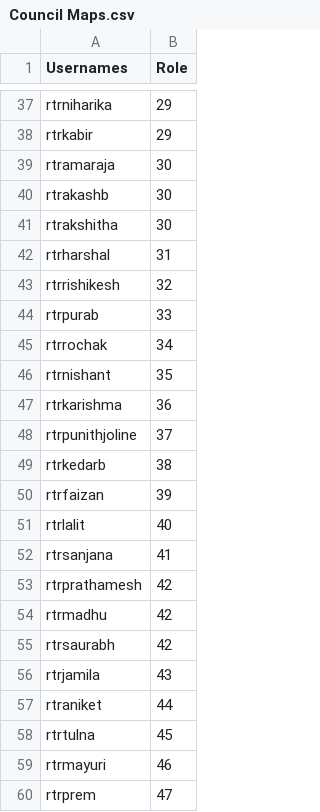
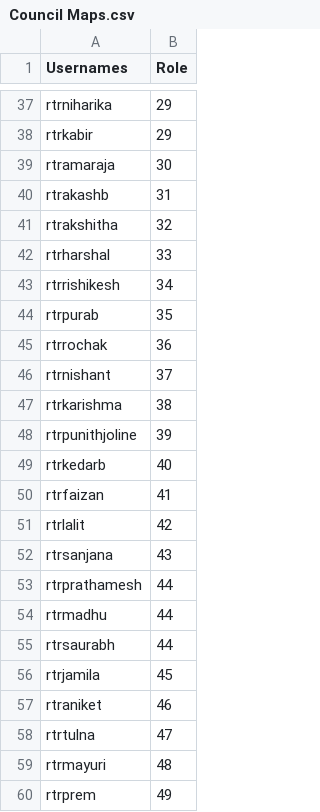
Before and after one commit to cw-saurabh/RotarApp-2.0, a CSV file: Council Maps.csv, drawn as a sheet; only a part is shown, gaps mark what is left out; the diff covers the shown part only.

```diff
--- a/Council Maps.csv
+++ b/Council Maps.csv
@@ -39,22 +39,22 @@ rtrkabir,29
 rtramaraja,30
-rtrakashb,30
-rtrakshitha,30
-rtrharshal,31
-rtrrishikesh,32
-rtrpurab,33
-rtrrochak,34
-rtrnishant,35
-rtrkarishma,36
-rtrpunithjoline,37
-rtrkedarb,38
-rtrfaizan,39
-rtrlalit,40
-rtrsanjana,41
-rtrprathamesh,42
-rtrmadhu,42
-rtrsaurabh,42
-rtrjamila,43
-rtraniket,44
-rtrtulna,45
-rtrmayuri,46
-rtrprem,47
+rtrakashb,31
+rtrakshitha,32
+rtrharshal,33
+rtrrishikesh,34
+rtrpurab,35
+rtrrochak,36
+rtrnishant,37
+rtrkarishma,38
+rtrpunithjoline,39
+rtrkedarb,40
+rtrfaizan,41
+rtrlalit,42
+rtrsanjana,43
+rtrprathamesh,44
+rtrmadhu,44
+rtrsaurabh,44
+rtrjamila,45
+rtraniket,46
+rtrtulna,47
+rtrmayuri,48
+rtrprem,49
```
Also changed, not shown: 16 edited cells elsewhere in this file, Council Posts.csv, 5 other files.
